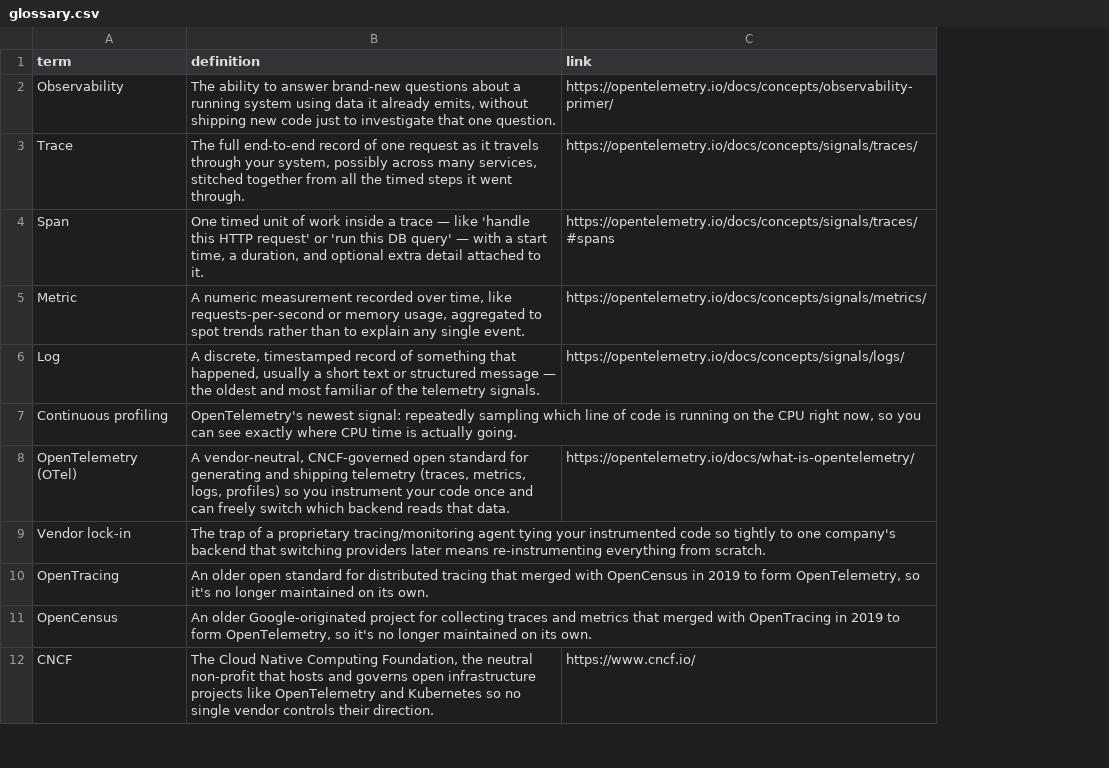
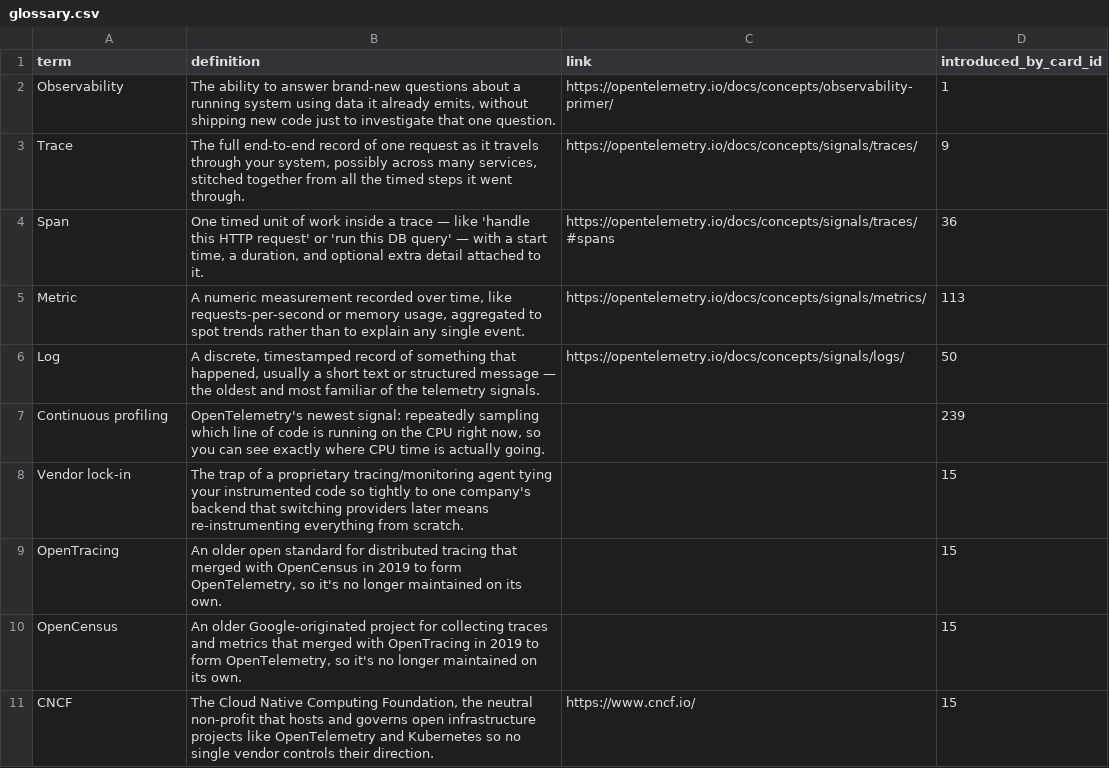
Before and after one commit to yaaddi-courses/opentelemetry, a CSV file: source/glossary.csv, drawn as a sheet; only a part is shown; removed rows and columns are numbered as before the commit, all else as after; the diff covers the shown part only; the diff names each change by its address in the sheet, - before the commit and + after, or states it on an @@ line.

Commit message:
Back-fill glossary term ledger (introduced_by_card_id)
Deterministic clean-term mapping plus local-LLM-assisted resolution of
exercise-only terms. Course stays at 1.0.0.

```diff
--- a/source/glossary.csv
+++ b/source/glossary.csv
+column D (introduced_by_card_id), rows 2-11: 1 | 9 | 36 | 113 | 50 | 239 | 15 | 15 | 15 | 15
-row 8: OpenTelemetry (OTel) | A vendor-neutral, CNCF-governed open standard for generating and shipping telemetry (traces, metrics, logs, profiles) so you instrument your code once and can freely switch which backend reads that data. | https://opentelemetry.io/docs/what-is-opentelemetry/
```
Also changed, not shown: 12 removed rows elsewhere in this file, source/cards.csv, 1 other file.
